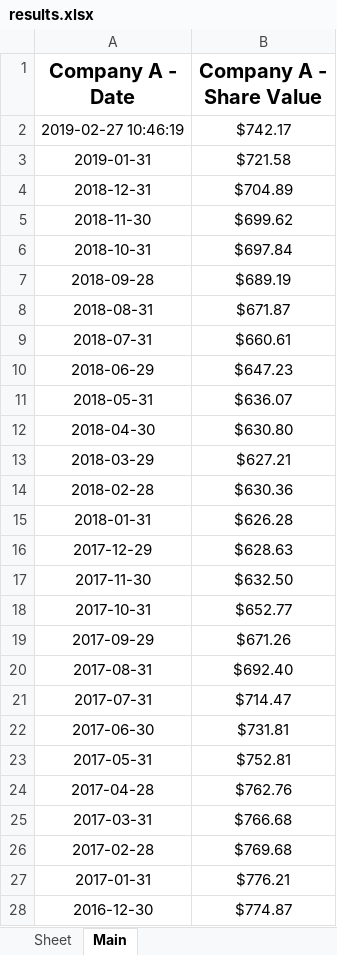
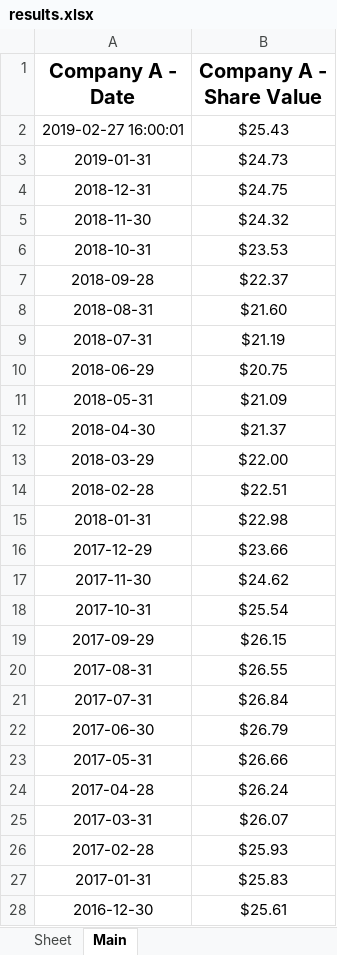
Before and after one commit to NIAGroup/PyStock, an Excel workbook: TestWebApp/the_site/results.xlsx, sheet Main, drawn as a sheet; only a part is shown; values as stored, in another font and other column widths than the file's, no borders; removed rows and columns are numbered as before the commit, all else as after; the diff covers the shown part only; the diff names each change by its address in the sheet, - before the commit and + after, or states it on an @@ line.

```diff
--- a/TestWebApp/the_site/results.xlsx (sheet Main)
+++ b/TestWebApp/the_site/results.xlsx (sheet Main)
-row 2: 2019-02-27 10:46:19 | $742.17
+row 2: 2019-02-27 16:00:01 | $25.43
-B3 (Company A - Share Value): $721.58
+B3 (Company A - Share Value): $24.73
-B4 (Company A - Share Value): $704.89
+B4 (Company A - Share Value): $24.75
-B5 (Company A - Share Value): $699.62
+B5 (Company A - Share Value): $24.32
-B6 (Company A - Share Value): $697.84
+B6 (Company A - Share Value): $23.53
-B7 (Company A - Share Value): $689.19
+B7 (Company A - Share Value): $22.37
-B8 (Company A - Share Value): $671.87
+B8 (Company A - Share Value): $21.60
-B9 (Company A - Share Value): $660.61
+B9 (Company A - Share Value): $21.19
-B10 (Company A - Share Value): $647.23
+B10 (Company A - Share Value): $20.75
-B11 (Company A - Share Value): $636.07
+B11 (Company A - Share Value): $21.09
-B12 (Company A - Share Value): $630.80
+B12 (Company A - Share Value): $21.37
-B13 (Company A - Share Value): $627.21
+B13 (Company A - Share Value): $22.00
-B14 (Company A - Share Value): $630.36
+B14 (Company A - Share Value): $22.51
-B15 (Company A - Share Value): $626.28
+B15 (Company A - Share Value): $22.98
-B16 (Company A - Share Value): $628.63
+B16 (Company A - Share Value): $23.66
-B17 (Company A - Share Value): $632.50
+B17 (Company A - Share Value): $24.62
-B18 (Company A - Share Value): $652.77
+B18 (Company A - Share Value): $25.54
-B19 (Company A - Share Value): $671.26
+B19 (Company A - Share Value): $26.15
-B20 (Company A - Share Value): $692.40
+B20 (Company A - Share Value): $26.55
-B21 (Company A - Share Value): $714.47
+B21 (Company A - Share Value): $26.84
-B22 (Company A - Share Value): $731.81
+B22 (Company A - Share Value): $26.79
-B23 (Company A - Share Value): $752.81
+B23 (Company A - Share Value): $26.66
-B24 (Company A - Share Value): $762.76
+B24 (Company A - Share Value): $26.24
-B25 (Company A - Share Value): $766.68
+B25 (Company A - Share Value): $26.07
-B26 (Company A - Share Value): $769.68
+B26 (Company A - Share Value): $25.93
-B27 (Company A - Share Value): $776.21
+B27 (Company A - Share Value): $25.83
-B28 (Company A - Share Value): $774.87
+B28 (Company A - Share Value): $25.61
```
Also changed, not shown: 128 removed rows and 89 edited cells elsewhere in this sheet, 2 other files.
